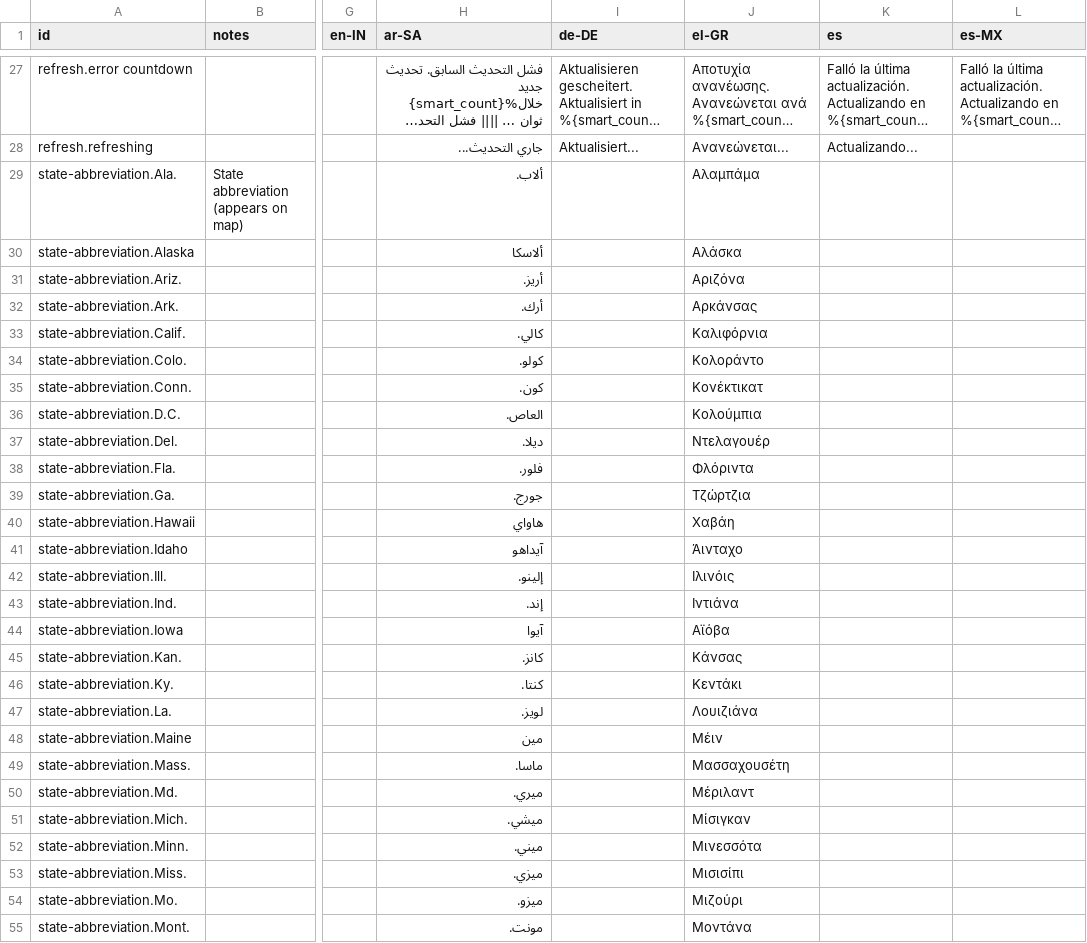
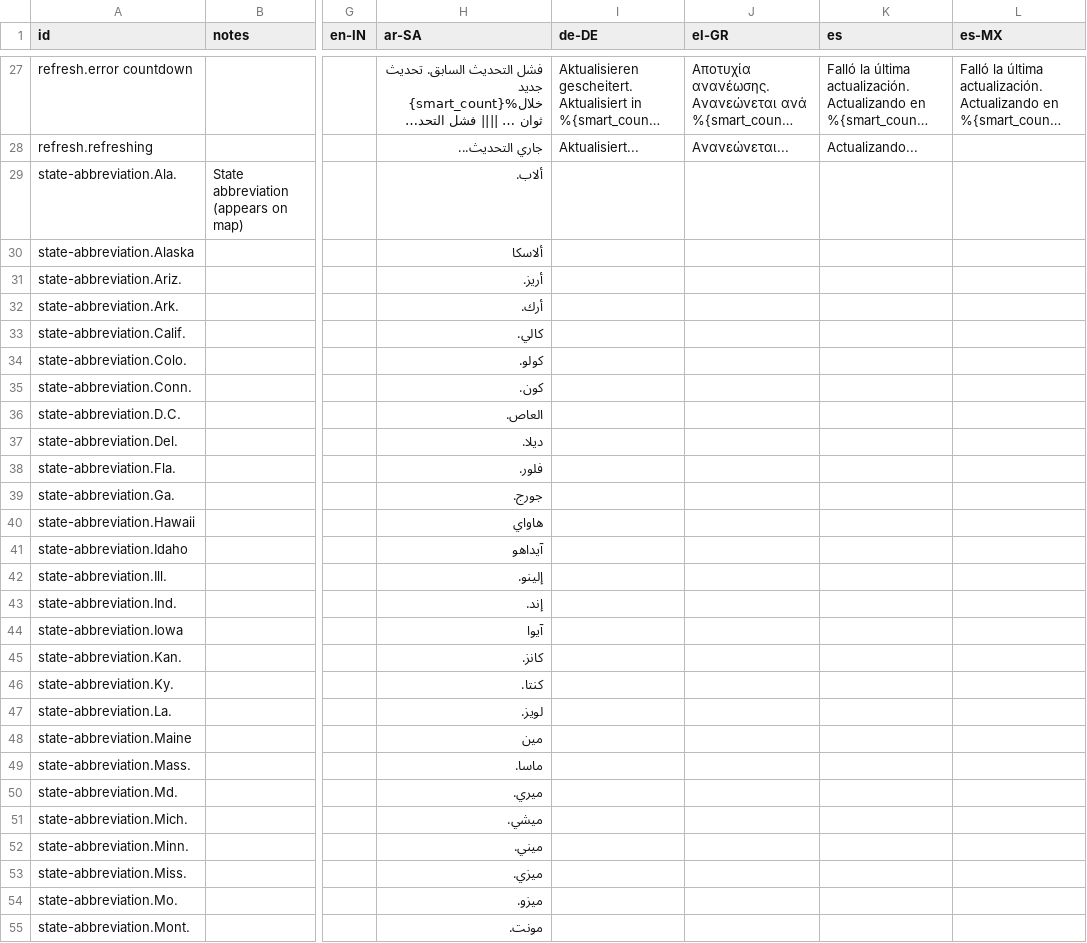
Before and after one commit to huffpostdata/decision-2016, a TSV file: app/google-sheets/translations.tsv, drawn as a sheet; only a part is shown, gaps mark what is left out; long unchanged cells end in …; the diff covers the shown part only; the diff names each change by its address in the sheet, - before the commit and + after, or states it on an @@ line.

Commit message:
Translations

```diff
--- a/app/google-sheets/translations.tsv
+++ b/app/google-sheets/translations.tsv
-J29 (el-GR): Αλαμπάμα
+J29 (el-GR): (empty)
-J30 (el-GR): Αλάσκα
+J30 (el-GR): (empty)
-J31 (el-GR): Αριζόνα
+J31 (el-GR): (empty)
-J32 (el-GR): Αρκάνσας
+J32 (el-GR): (empty)
-J33 (el-GR): Καλιφόρνια
+J33 (el-GR): (empty)
-J34 (el-GR): Κολοράντο
+J34 (el-GR): (empty)
-J35 (el-GR): Κονέκτικατ
+J35 (el-GR): (empty)
-J36 (el-GR): Κολούμπια
+J36 (el-GR): (empty)
-J37 (el-GR): Ντελαγουέρ
+J37 (el-GR): (empty)
-J38 (el-GR): Φλόριντα
+J38 (el-GR): (empty)
-J39 (el-GR): Τζώρτζια
+J39 (el-GR): (empty)
-J40 (el-GR): Χαβάη
+J40 (el-GR): (empty)
-J41 (el-GR): Άινταχο
+J41 (el-GR): (empty)
-J42 (el-GR): Ιλινόις
+J42 (el-GR): (empty)
-J43 (el-GR): Ιντιάνα
+J43 (el-GR): (empty)
-J44 (el-GR): Αϊόβα
+J44 (el-GR): (empty)
-J45 (el-GR): Κάνσας
+J45 (el-GR): (empty)
-J46 (el-GR): Κεντάκι
+J46 (el-GR): (empty)
-J47 (el-GR): Λουιζιάνα
+J47 (el-GR): (empty)
-J48 (el-GR): Μέιν
+J48 (el-GR): (empty)
-J49 (el-GR): Μασσαχουσέτη
+J49 (el-GR): (empty)
-J50 (el-GR): Μέριλαντ
+J50 (el-GR): (empty)
-J51 (el-GR): Μίσιγκαν
+J51 (el-GR): (empty)
-J52 (el-GR): Μινεσσότα
+J52 (el-GR): (empty)
-J53 (el-GR): Μισισίπι
+J53 (el-GR): (empty)
-J54 (el-GR): Μιζούρι
+J54 (el-GR): (empty)
-J55 (el-GR): Μοντάνα
+J55 (el-GR): (empty)
```
Also changed, not shown: 25 edited cells elsewhere in this file.
